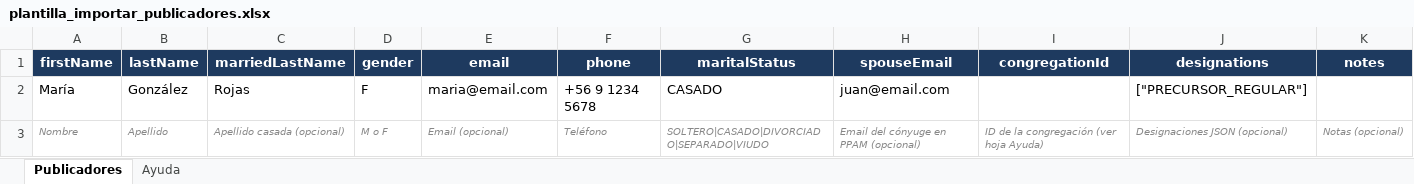
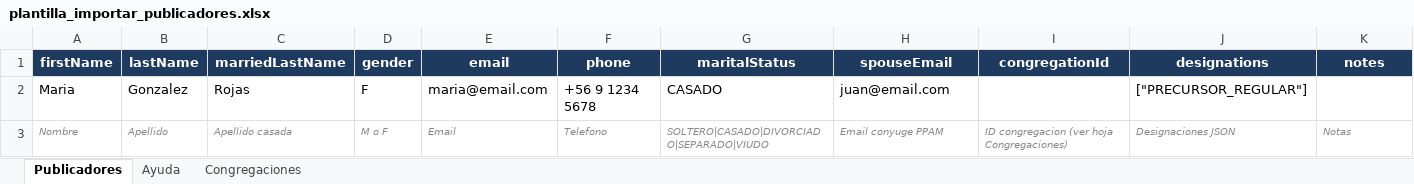
Before and after one commit to maguzmanm/ppamcosta.org, an Excel workbook: plantilla_importar_publicadores.xlsx, sheet Publicadores, drawn as a sheet; values as stored, in another font and other column widths than the file's, no borders; the diff names each change by its address in the sheet, - before the commit and + after, or states it on an @@ line.

Commit message:
update: import template with 26 congregations

```diff
--- a/plantilla_importar_publicadores.xlsx (sheet Publicadores)
+++ b/plantilla_importar_publicadores.xlsx (sheet Publicadores)
+sheet tab: Congregaciones
-A2 (firstName): María
+A2 (firstName): Maria
-B2 (lastName): González
+B2 (lastName): Gonzalez
-C3 (marriedLastName): Apellido casada (opcional)
+C3 (marriedLastName): Apellido casada
-E3 (email): Email (opcional)
+E3 (email): Email
-F3 (phone): Teléfono
+F3 (phone): Telefono
-H3 (spouseEmail): Email del cónyuge en PPAM (opcional)
+H3 (spouseEmail): Email conyuge PPAM
-I3 (congregationId): ID de la congregación (ver hoja Ayuda)
+I3 (congregationId): ID congregacion (ver hoja Congregaciones)
-J3 (designations): Designaciones JSON (opcional)
+J3 (designations): Designaciones JSON
-K3 (notes): Notas (opcional)
+K3 (notes): Notas
```
Also changed, not shown: sheet Ayuda, 1 other file.
